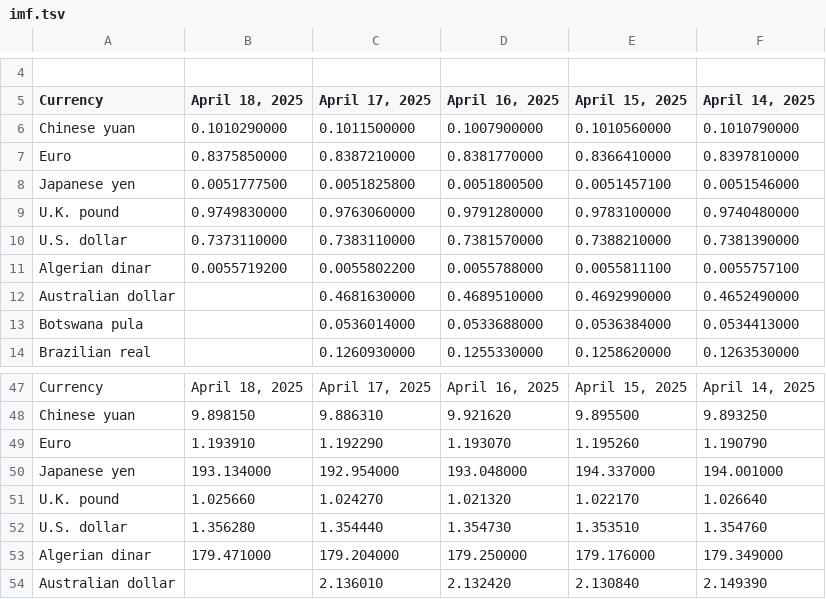
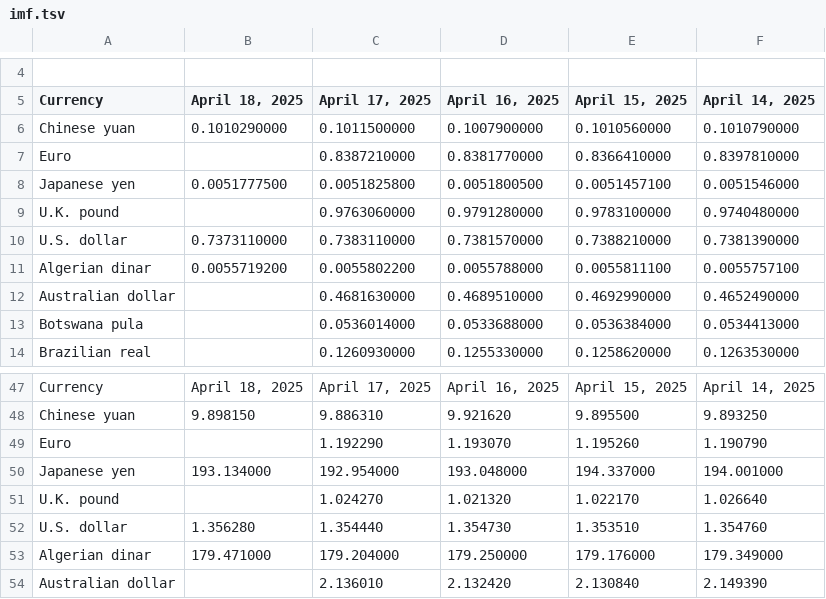
Before and after one commit to instant-solutions/quarkus-moneta-data, a TSV file: imf.tsv, drawn as a sheet; only a part is shown, gaps mark what is left out.

```diff
--- a/imf.tsv
+++ b/imf.tsv
@@ -6,5 +6,5 @@ Currency	April 18, 2025	April 17, 2025	April 16, 2025	April 15, 2025	April 14, 2
 Chinese yuan	0.1010290000	0.1011500000	0.1007900000	0.1010560000	0.1010790000
-Euro	0.8375850000	0.8387210000	0.8381770000	0.8366410000	0.8397810000
+Euro		0.8387210000	0.8381770000	0.8366410000	0.8397810000
 Japanese yen	0.0051777500	0.0051825800	0.0051800500	0.0051457100	0.0051546000
-U.K. pound	0.9749830000	0.9763060000	0.9791280000	0.9783100000	0.9740480000
+U.K. pound		0.9763060000	0.9791280000	0.9783100000	0.9740480000
 U.S. dollar	0.7373110000	0.7383110000	0.7381570000	0.7388210000	0.7381390000
@@ -48,5 +48,5 @@ Currency	April 18, 2025	April 17, 2025	April 16, 2025	April 15, 2025	April 14, 2
 Chinese yuan	9.898150	9.886310	9.921620	9.895500	9.893250
-Euro	1.193910	1.192290	1.193070	1.195260	1.190790
+Euro		1.192290	1.193070	1.195260	1.190790
 Japanese yen	193.134000	192.954000	193.048000	194.337000	194.001000
-U.K. pound	1.025660	1.024270	1.021320	1.022170	1.026640
+U.K. pound		1.024270	1.021320	1.022170	1.026640
 U.S. dollar	1.356280	1.354440	1.354730	1.353510	1.354760
```
